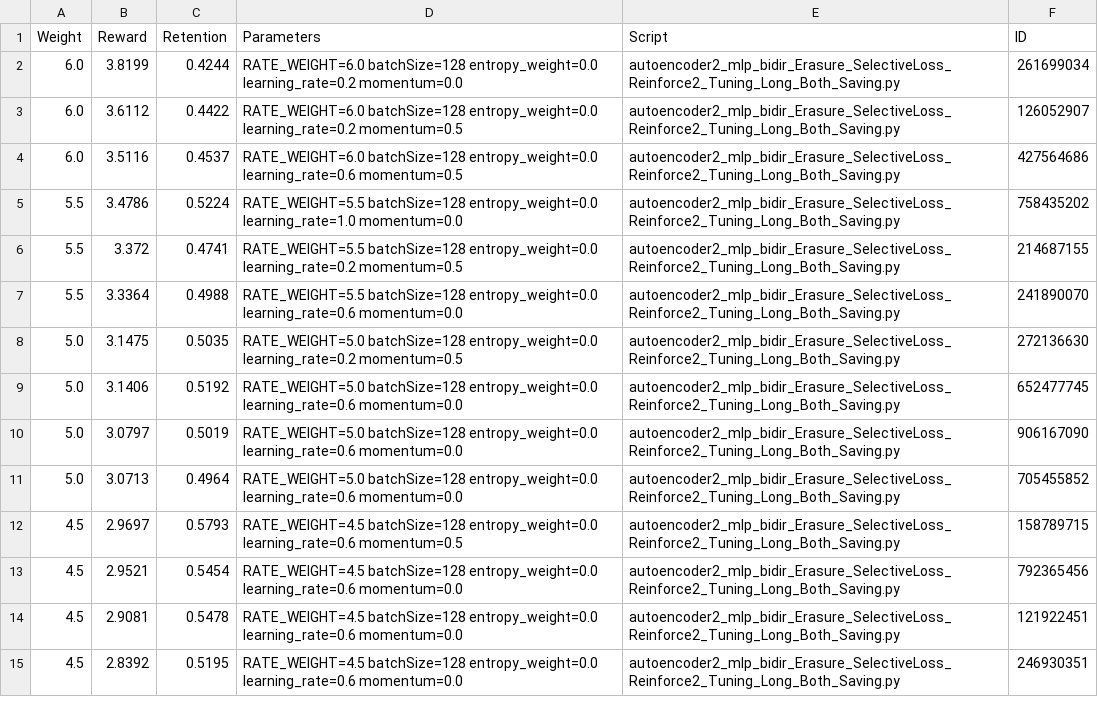
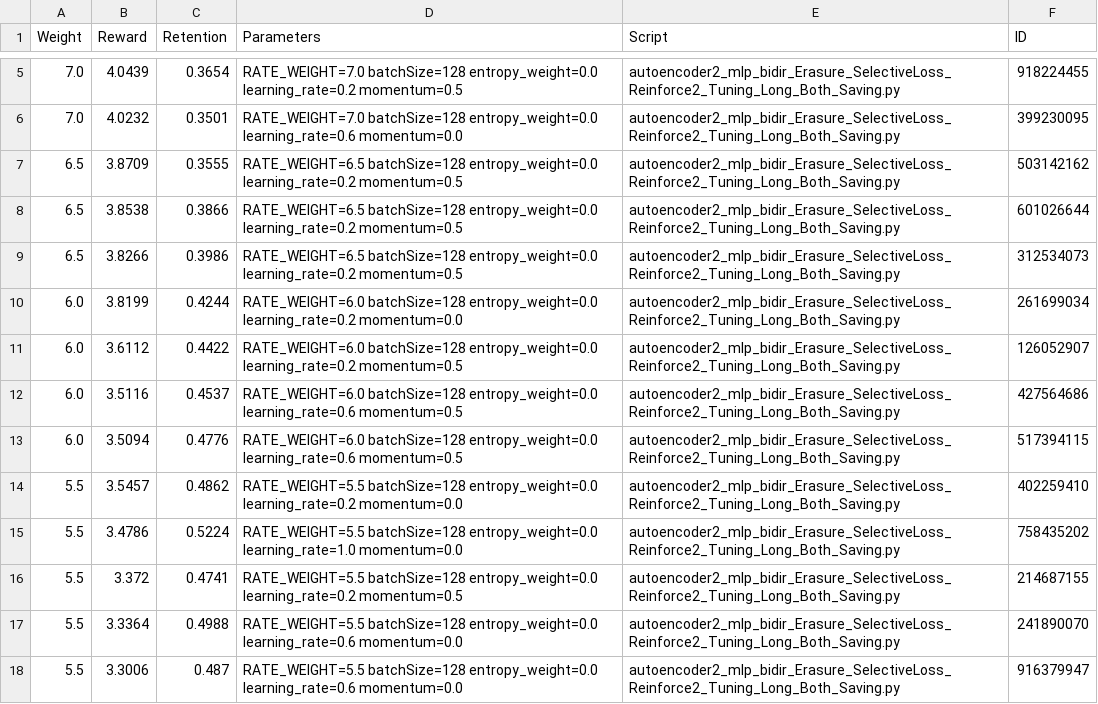
Before and after one commit to m-hahn/recursive-prd, a TSV file: autoencoder-output/perModelData2.tsv, drawn as a sheet; only a part is shown, gaps mark what is left out; the shorter side is filled out with more unchanged rows; the diff covers the shown part only.

```diff
--- a/autoencoder-output/perModelData2.tsv
+++ b/autoencoder-output/perModelData2.tsv
@@ -2 +5,6 @@ Weight	Reward	Retention	Parameters	Script	ID
+7.0	4.0439	0.3654	RATE_WEIGHT=7.0 batchSize=128 entropy_weight=0.0 learning_rate=0.2 momentum=0.5	autoencoder2_mlp_bidir_Erasure_SelectiveLoss_Reinforce2_Tuning_Long_Both_Saving.py	918224455
+7.0	4.0232	0.3501	RATE_WEIGHT=7.0 batchSize=128 entropy_weight=0.0 learning_rate=0.6 momentum=0.0	autoencoder2_mlp_bidir_Erasure_SelectiveLoss_Reinforce2_Tuning_Long_Both_Saving.py	399230095
+6.5	3.8709	0.3555	RATE_WEIGHT=6.5 batchSize=128 entropy_weight=0.0 learning_rate=0.2 momentum=0.5	autoencoder2_mlp_bidir_Erasure_SelectiveLoss_Reinforce2_Tuning_Long_Both_Saving.py	503142162
+6.5	3.8538	0.3866	RATE_WEIGHT=6.5 batchSize=128 entropy_weight=0.0 learning_rate=0.2 momentum=0.5	autoencoder2_mlp_bidir_Erasure_SelectiveLoss_Reinforce2_Tuning_Long_Both_Saving.py	601026644
+6.5	3.8266	0.3986	RATE_WEIGHT=6.5 batchSize=128 entropy_weight=0.0 learning_rate=0.2 momentum=0.5	autoencoder2_mlp_bidir_Erasure_SelectiveLoss_Reinforce2_Tuning_Long_Both_Saving.py	312534073
 6.0	3.8199	0.4244	RATE_WEIGHT=6.0 batchSize=128 entropy_weight=0.0 learning_rate=0.2 momentum=0.0	autoencoder2_mlp_bidir_Erasure_SelectiveLoss_Reinforce2_Tuning_Long_Both_Saving.py	261699034
@@ -4,2 +12,4 @@ Weight	Reward	Retention	Parameters	Script	ID
 6.0	3.5116	0.4537	RATE_WEIGHT=6.0 batchSize=128 entropy_weight=0.0 learning_rate=0.6 momentum=0.5	autoencoder2_mlp_bidir_Erasure_SelectiveLoss_Reinforce2_Tuning_Long_Both_Saving.py	427564686
+6.0	3.5094	0.4776	RATE_WEIGHT=6.0 batchSize=128 entropy_weight=0.0 learning_rate=0.6 momentum=0.5	autoencoder2_mlp_bidir_Erasure_SelectiveLoss_Reinforce2_Tuning_Long_Both_Saving.py	517394115
+5.5	3.5457	0.4862	RATE_WEIGHT=5.5 batchSize=128 entropy_weight=0.0 learning_rate=0.2 momentum=0.0	autoencoder2_mlp_bidir_Erasure_SelectiveLoss_Reinforce2_Tuning_Long_Both_Saving.py	402259410
 5.5	3.4786	0.5224	RATE_WEIGHT=5.5 batchSize=128 entropy_weight=0.0 learning_rate=1.0 momentum=0.0	autoencoder2_mlp_bidir_Erasure_SelectiveLoss_Reinforce2_Tuning_Long_Both_Saving.py	758435202
@@ -7 +17,2 @@ Weight	Reward	Retention	Parameters	Script	ID
 5.5	3.3364	0.4988	RATE_WEIGHT=5.5 batchSize=128 entropy_weight=0.0 learning_rate=0.6 momentum=0.0	autoencoder2_mlp_bidir_Erasure_SelectiveLoss_Reinforce2_Tuning_Long_Both_Saving.py	241890070
+5.5	3.3006	0.487	RATE_WEIGHT=5.5 batchSize=128 entropy_weight=0.0 learning_rate=0.6 momentum=0.0	autoencoder2_mlp_bidir_Erasure_SelectiveLoss_Reinforce2_Tuning_Long_Both_Saving.py	916379947
```
Also changed, not shown: 7 added rows elsewhere in this file, autoencoder-output/perModelData3.tsv, autoencoder-output/searchResults.tsv, 8 other files.
